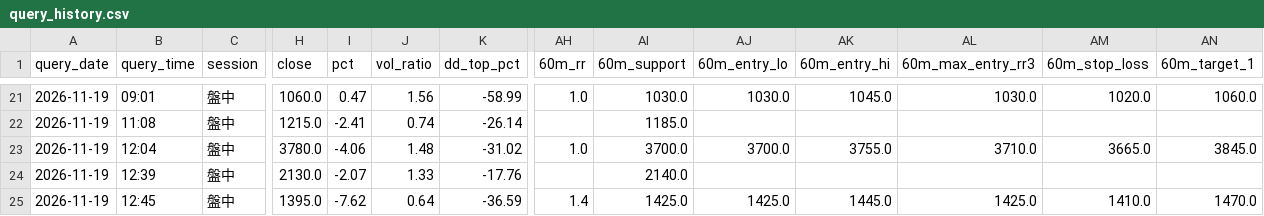
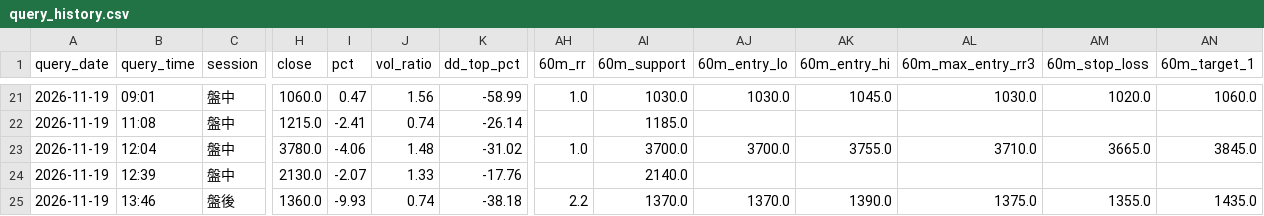
Before and after one commit to bios12-huang/stock-report-pages, a CSV file: data/query_history.csv, drawn as a sheet; only a part is shown, gaps mark what is left out; the diff covers the shown part only; the diff names each change by its address in the sheet, - before the commit and + after, or states it on an @@ line.

Commit message:
log 3491 (2026-11-19 盤後)

```diff
--- a/data/query_history.csv
+++ b/data/query_history.csv
-B25 (query_time): 12:45
+B25 (query_time): 13:46
-C25 (session): 盤中
+C25 (session): 盤後
-H25 (close): 1395.0
+H25 (close): 1360.0
-I25 (pct): -7.62
+I25 (pct): -9.93
-J25 (vol_ratio): 0.64
+J25 (vol_ratio): 0.74
-K25 (dd_top_pct): -36.59
+K25 (dd_top_pct): -38.18
-AH25 (60m_rr): 1.4
+AH25 (60m_rr): 2.2
-AI25 (60m_support): 1425.0
+AI25 (60m_support): 1370.0
-AJ25 (60m_entry_lo): 1425.0
+AJ25 (60m_entry_lo): 1370.0
-AK25 (60m_entry_hi): 1445.0
+AK25 (60m_entry_hi): 1390.0
-AL25 (60m_max_entry_rr3): 1425.0
+AL25 (60m_max_entry_rr3): 1375.0
-AM25 (60m_stop_loss): 1410.0
+AM25 (60m_stop_loss): 1355.0
-AN25 (60m_target_1): 1470.0
+AN25 (60m_target_1): 1435.0
```
Also changed, not shown: 1 edited cell elsewhere in this file.
